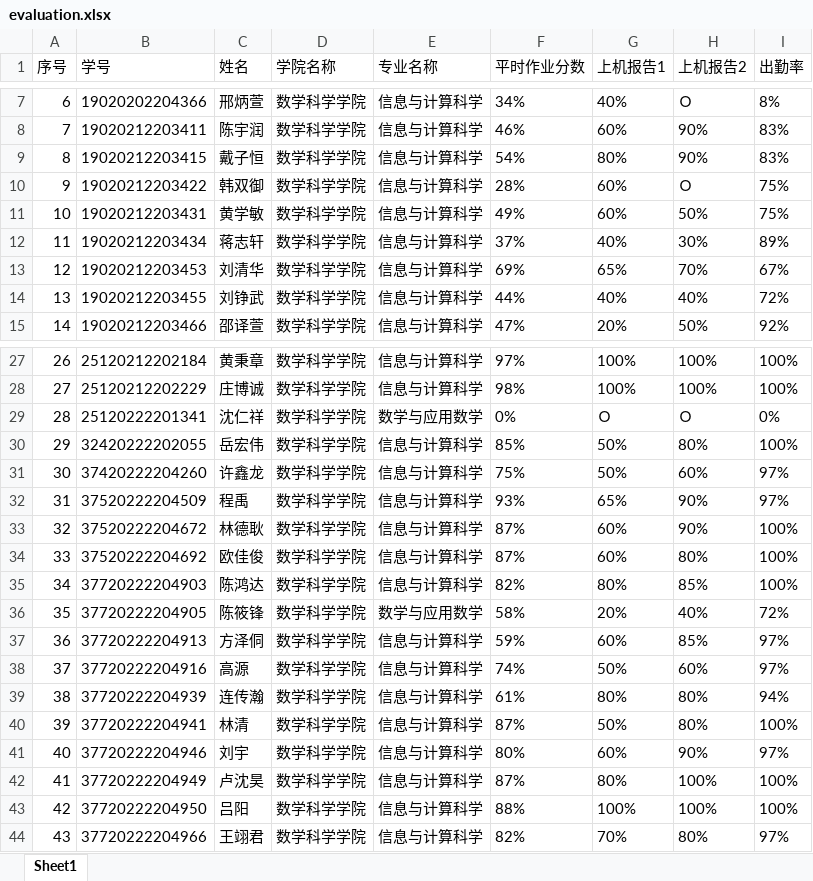
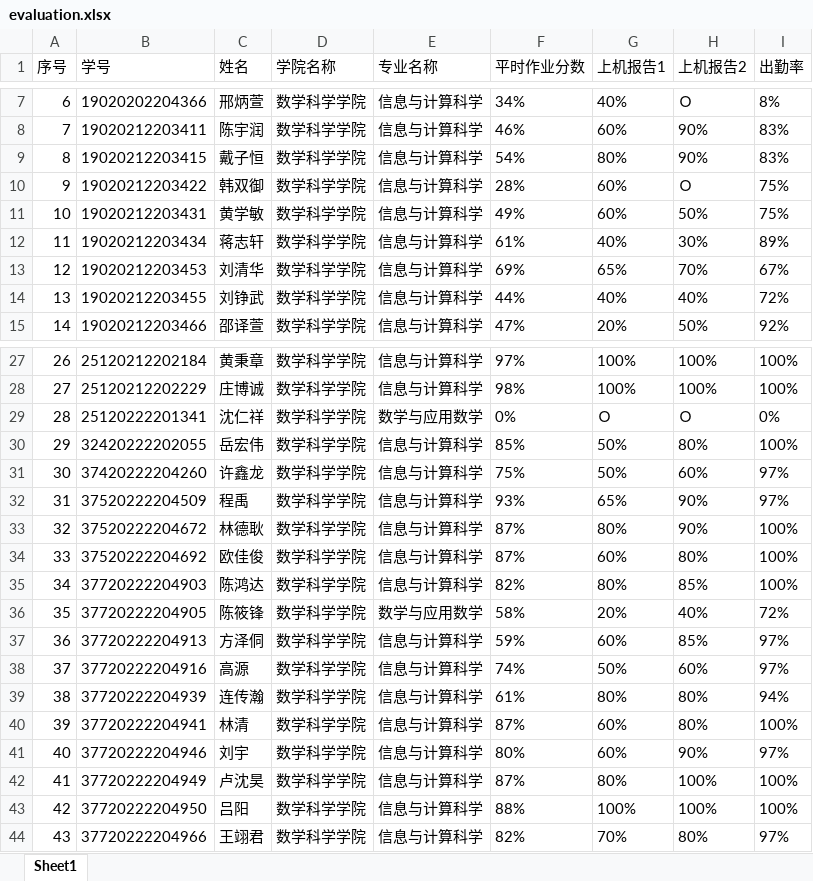
Before and after one commit to wanghuaijin/wanghuaijin.github.io, an Excel workbook: src/.vuepress/public/assets/numDEs/status/evaluation.xlsx, sheet Sheet1, drawn as a sheet; only a part is shown, gaps mark what is left out; values as stored, in another font and other column widths than the file's, no borders; the diff names each change by its address in the sheet, - before the commit and + after, or states it on an @@ line.

```diff
--- a/src/.vuepress/public/assets/numDEs/status/evaluation.xlsx (sheet Sheet1)
+++ b/src/.vuepress/public/assets/numDEs/status/evaluation.xlsx (sheet Sheet1)
-F12 (平时作业分数): 37%
+F12 (平时作业分数): 61%
-G33 (上机报告1): 60%
+G33 (上机报告1): 80%
-G40 (上机报告1): 50%
+G40 (上机报告1): 60%
```
Also changed, not shown: src/.vuepress/public/assets/numDEs/status/attendance.xlsx, src/.vuepress/public/assets/numDEs/status/homework.xlsx, 5 other files.
